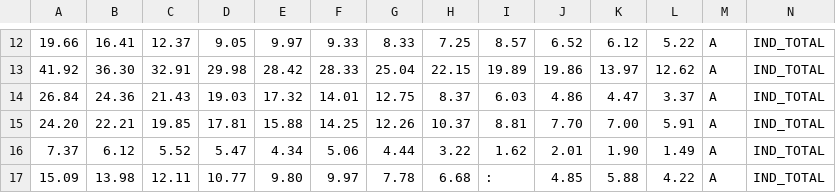
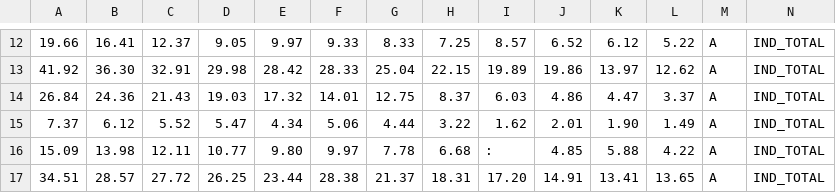
Before and after one commit to GiuliaBenvenuto/Data_Visualization_Project, a CSV file: public/csv/barchart_processed.csv, drawn as a sheet; only a part is shown, gaps mark what is left out; the shorter side is filled out with more unchanged rows; rows hold the shown columns only; the diff names each change by its address in the sheet, - before the commit and + after, or states it on an @@ line.

Commit message:
barchart and small multiple update

```diff
--- a/public/csv/barchart_processed.csv
+++ b/public/csv/barchart_processed.csv
-row 15: 24.20 | 22.21 | 19.85 | 17.81 | 15.88 | 14.25 | 12.26 | 10.37 | 8.81 | 7.70 | 7.00 | 5.91 | A | IND_TOTAL
```
Also changed, not shown: 6 other files.
